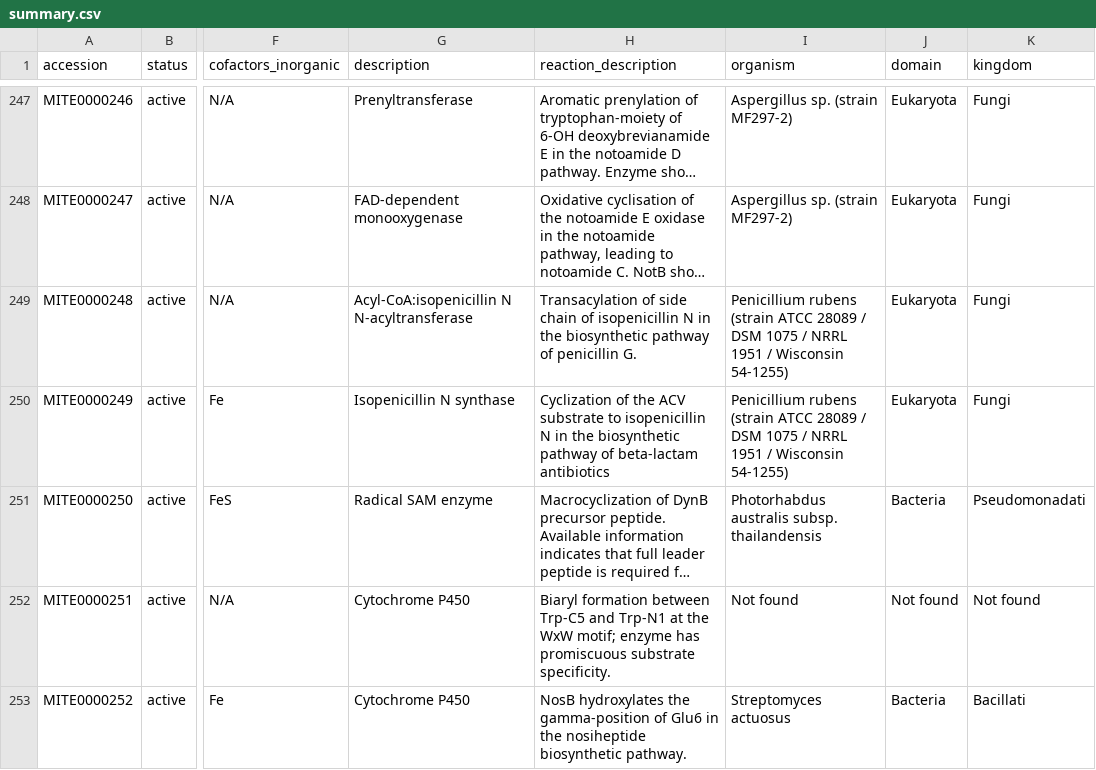
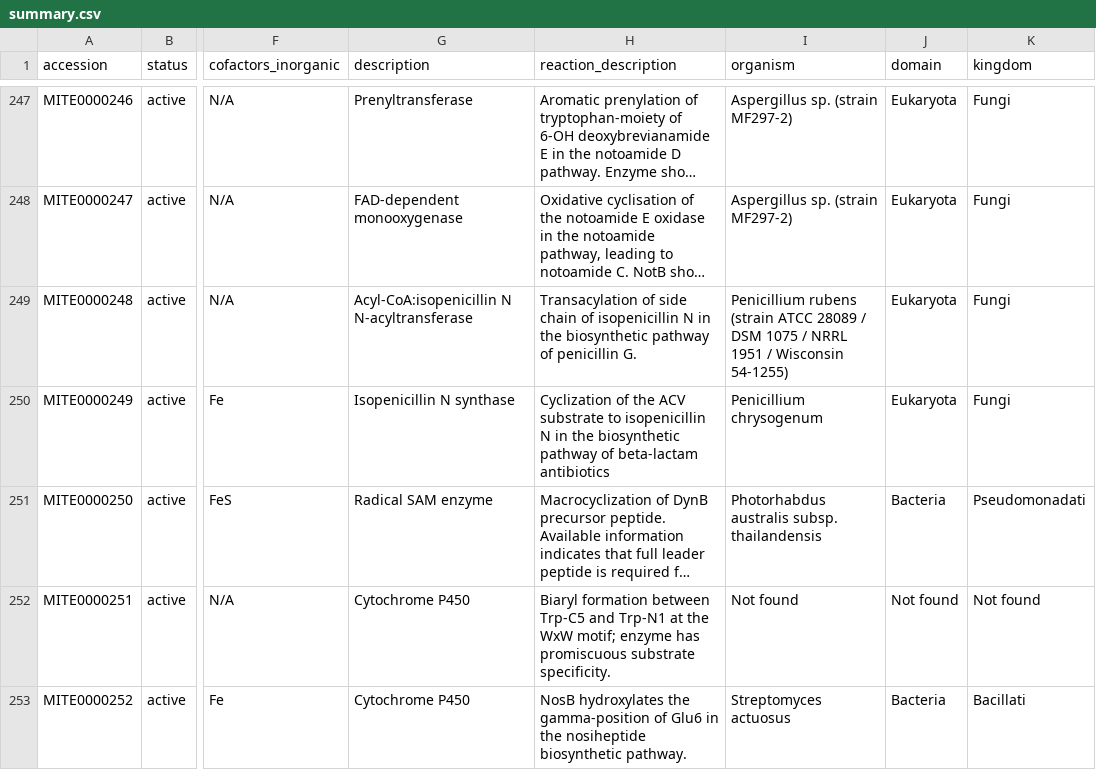
Before and after one commit to mite-standard/mite_data, a CSV file: mite_data/metadata/summary.csv, drawn as a sheet; only a part is shown, gaps mark what is left out; long unchanged cells end in …; the diff names each change by its address in the sheet, - before the commit and + after, or states it on an @@ line.

Commit message:
fixed mibig-mite crosslinks

```diff
--- a/mite_data/metadata/summary.csv
+++ b/mite_data/metadata/summary.csv
-I250 (organism): Penicillium rubens (strain ATCC 28089 / DSM 1075 / NRRL 1951 / Wisconsin 54-1255)
+I250 (organism): Penicillium chrysogenum
```
Also changed, not shown: 8 other files.
